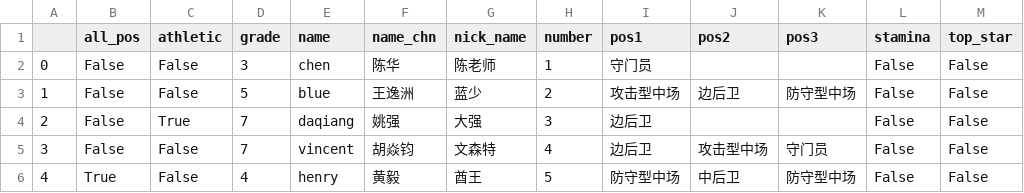
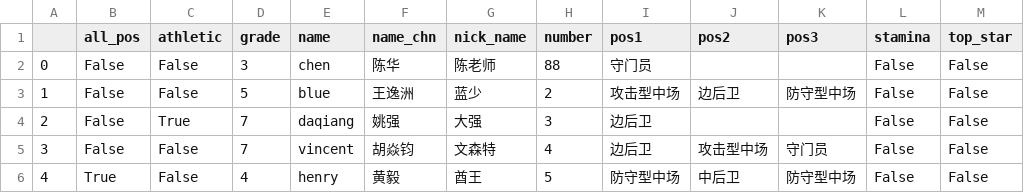
Before and after one commit to zhzhzh/Inception, a CSV file: members.csv, drawn as a sheet; only a part is shown.

Commit message:
add update members

```diff
--- a/members.csv
+++ b/members.csv
@@ -1,3 +1,3 @@
 ,all_pos,athletic,grade,name,name_chn,nick_name,number,pos1,pos2,pos3,stamina,top_star
-0,False,False,3,chen,陈华,陈老师,1,守门员,,,False,False
+0,False,False,3,chen,陈华,陈老师,88,守门员,,,False,False
 1,False,False,5,blue,王逸洲,蓝少,2,攻击型中场,边后卫,防守型中场,False,False
```
Also changed, not shown: 3 other files.
